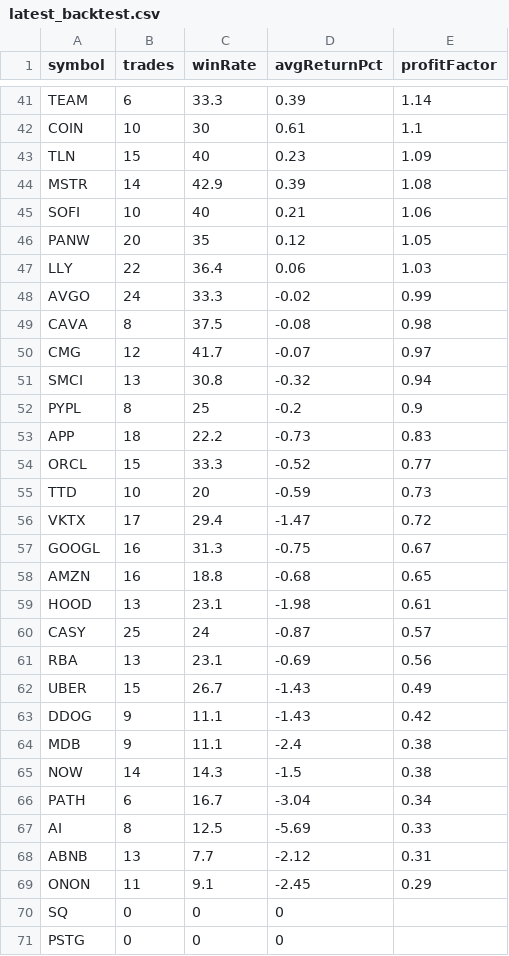
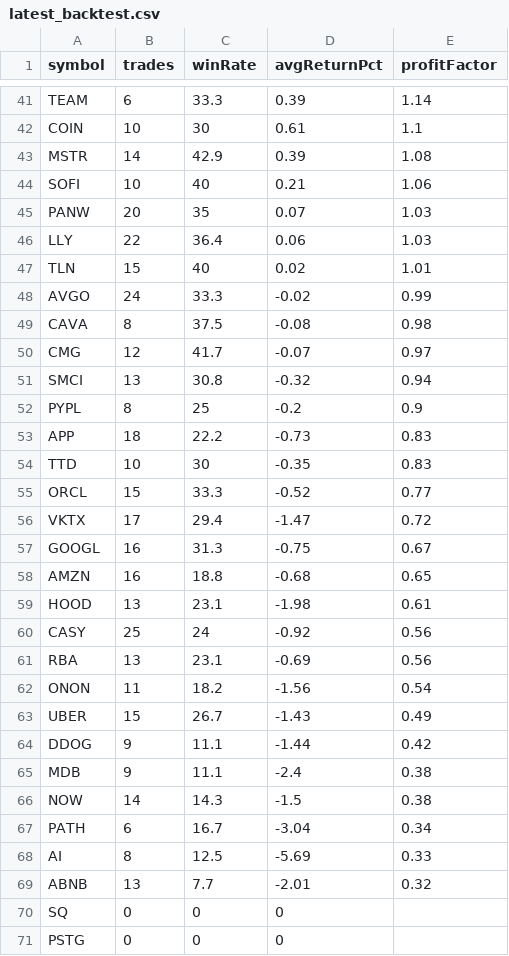
Before and after one commit to narendra0467/Trading-System, a CSV file: reports/latest_backtest.csv, drawn as a sheet; only a part is shown, gaps mark what is left out; the diff covers the shown part only.

```diff
--- a/reports/latest_backtest.csv
+++ b/reports/latest_backtest.csv
@@ -42,7 +42,7 @@ TEAM,6,33.3,0.39,1.14
 COIN,10,30,0.61,1.1
-TLN,15,40,0.23,1.09
 MSTR,14,42.9,0.39,1.08
 SOFI,10,40,0.21,1.06
-PANW,20,35,0.12,1.05
+PANW,20,35,0.07,1.03
 LLY,22,36.4,0.06,1.03
+TLN,15,40,0.02,1.01
 AVGO,24,33.3,-0.02,0.99
@@ -53,4 +53,4 @@ PYPL,8,25,-0.2,0.9
 APP,18,22.2,-0.73,0.83
+TTD,10,30,-0.35,0.83
 ORCL,15,33.3,-0.52,0.77
-TTD,10,20,-0.59,0.73
 VKTX,17,29.4,-1.47,0.72
@@ -59,6 +59,7 @@ AMZN,16,18.8,-0.68,0.65
 HOOD,13,23.1,-1.98,0.61
-CASY,25,24,-0.87,0.57
+CASY,25,24,-0.92,0.56
 RBA,13,23.1,-0.69,0.56
+ONON,11,18.2,-1.56,0.54
 UBER,15,26.7,-1.43,0.49
-DDOG,9,11.1,-1.43,0.42
+DDOG,9,11.1,-1.44,0.42
 MDB,9,11.1,-2.4,0.38
@@ -67,4 +68,3 @@ PATH,6,16.7,-3.04,0.34
 AI,8,12.5,-5.69,0.33
-ABNB,13,7.7,-2.12,0.31
-ONON,11,9.1,-2.45,0.29
+ABNB,13,7.7,-2.01,0.32
 SQ,0,0,0,
```
Also changed, not shown: 5 edited cells elsewhere in this file, reports/latest_high_risk_scan.csv, reports/latest_leaps_scan.csv, 18 other files.
